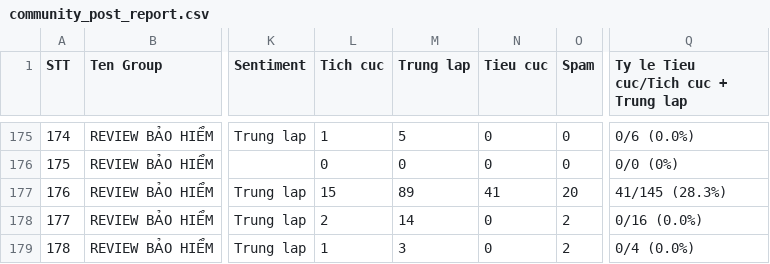
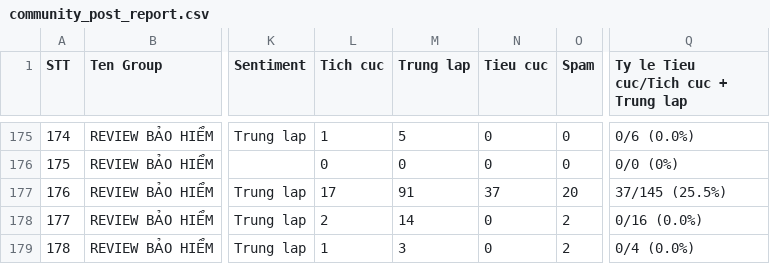
Before and after one commit to huongnguyen-lab/insurance-listening-dashboard, a CSV file: data_snapshot/output/community_post_report.csv, drawn as a sheet; only a part is shown, gaps mark what is left out; the diff names each change by its address in the sheet, - before the commit and + after, or states it on an @@ line.

Commit message:
Correct reviewed sentiment labels for insurance post

```diff
--- a/data_snapshot/output/community_post_report.csv
+++ b/data_snapshot/output/community_post_report.csv
-L177 (Tich cuc): 15
+L177 (Tich cuc): 17
-M177 (Trung lap): 89
+M177 (Trung lap): 91
-N177 (Tieu cuc): 41
+N177 (Tieu cuc): 37
-Q177: 41/145 (28.3%)
+Q177: 37/145 (25.5%)
```
Also changed, not shown: 1 other file.
